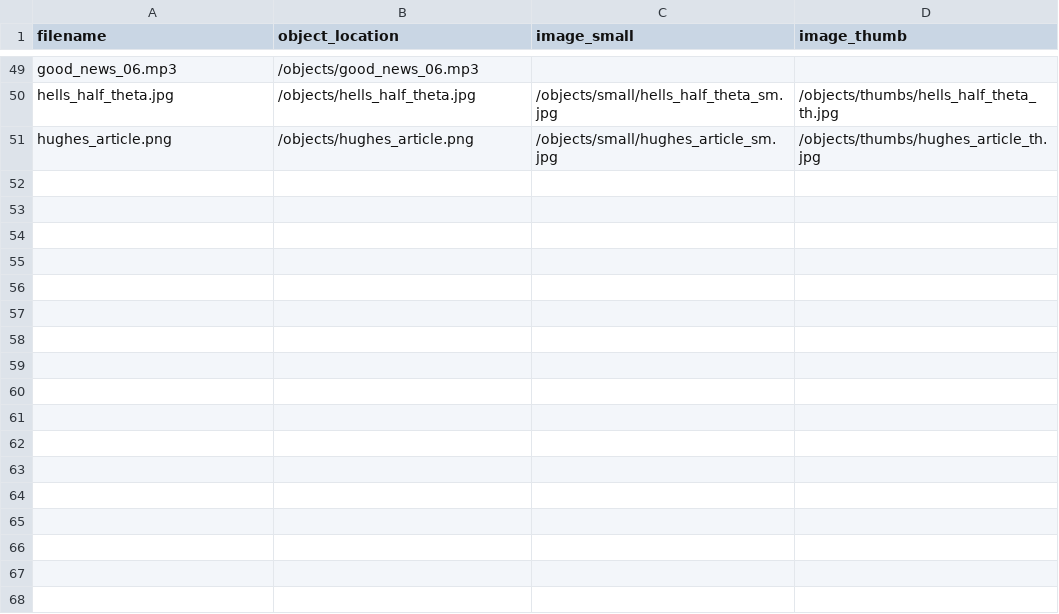
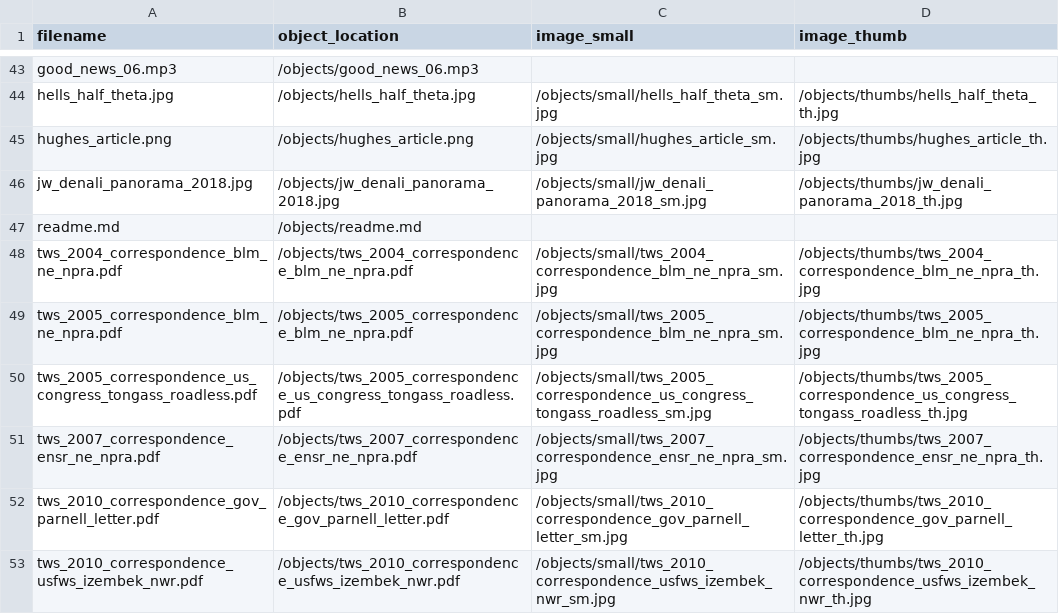
Before and after one commit to jeff-wagner/aktws-archive, a CSV file: objects/object_list.csv, drawn as a sheet; only a part is shown, gaps mark what is left out; the diff covers the shown part only; the diff names each change by its address in the sheet, - before the commit and + after, or states it on an @@ line.

```diff
--- a/objects/object_list.csv
+++ b/objects/object_list.csv
+row 46: jw_denali_panorama_2018.jpg | /objects/jw_denali_panorama_2018.jpg | /objects/small/jw_denali_panorama_2018_sm.jpg | /objects/thumbs/jw_denali_panorama_2018_th.jpg
+row 47: readme.md | /objects/readme.md
+row 48: tws_2004_correspondence_blm_ne_npra.pdf | /objects/tws_2004_correspondence_blm_ne_npra.pdf | /objects/small/tws_2004_correspondence_blm_ne_npra_sm.jpg | /objects/thumbs/tws_2004_correspondence_blm_ne_npra_th.jpg
+row 49: tws_2005_correspondence_blm_ne_npra.pdf | /objects/tws_2005_correspondence_blm_ne_npra.pdf | /objects/small/tws_2005_correspondence_blm_ne_npra_sm.jpg | /objects/thumbs/tws_2005_correspondence_blm_ne_npra_th.jpg
+row 50: tws_2005_correspondence_us_congress_tongass_roadless.pdf | /objects/tws_2005_correspondence_us_congress_tongass_roadless.pdf | /objects/small/tws_2005_correspondence_us_congress_tongass_roadless_sm.jpg | /objects/thumbs/tws_2005_correspondence_us_congress_tongass_roadless_th.jpg
+row 51: tws_2007_correspondence_ensr_ne_npra.pdf | /objects/tws_2007_correspondence_ensr_ne_npra.pdf | /objects/small/tws_2007_correspondence_ensr_ne_npra_sm.jpg | /objects/thumbs/tws_2007_correspondence_ensr_ne_npra_th.jpg
+row 52: tws_2010_correspondence_gov_parnell_letter.pdf | /objects/tws_2010_correspondence_gov_parnell_letter.pdf | /objects/small/tws_2010_correspondence_gov_parnell_letter_sm.jpg | /objects/thumbs/tws_2010_correspondence_gov_parnell_letter_th.jpg
+row 53: tws_2010_correspondence_usfws_izembek_nwr.pdf | /objects/tws_2010_correspondence_usfws_izembek_nwr.pdf | /objects/small/tws_2010_correspondence_usfws_izembek_nwr_sm.jpg | /objects/thumbs/tws_2010_correspondence_usfws_izembek_nwr_th.jpg
```
Also changed, not shown: 6 removed rows and 62 edited cells elsewhere in this file, _data/aktws-metadata.csv, 7 other files.
